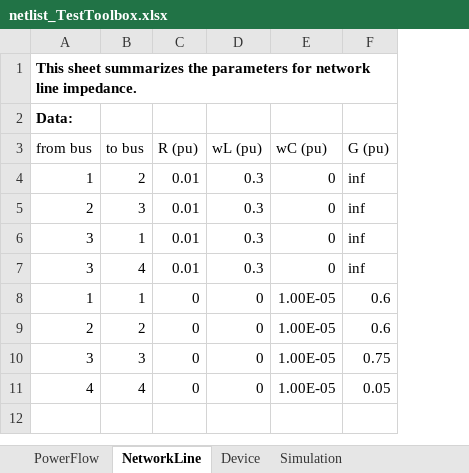
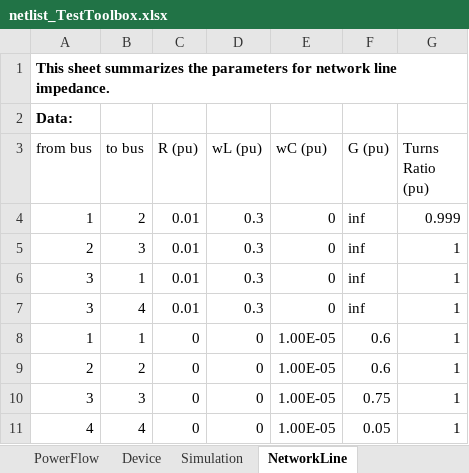
Before and after one commit to Future-Power-Networks/Simplus-Grid-Tool, an Excel workbook: CustomerData/netlist_TestToolbox.xlsx, sheet NetworkLine, drawn as a sheet; values as stored, in another font and other column widths than the file's, no borders; the diff names each change by its address in the sheet, - before the commit and + after, or states it on an @@ line.

```diff
--- a/CustomerData/netlist_TestToolbox.xlsx (sheet NetworkLine)
+++ b/CustomerData/netlist_TestToolbox.xlsx (sheet NetworkLine)
@@ sheet tab order changed: PowerFlow | Device | Simulation | NetworkLine @@
+column G (Turns Ratio (pu)), rows 4-11: 0.999 | 1 | 1 | 1 | 1 | 1 | 1 | 1
```
Also changed, not shown: sheet NetworkLine IEEE, sheet Simulation, CustomerData/netlist.xlsx, CustomerData/netlist_TestInfiniteBus.xlsx, 7 other files.
